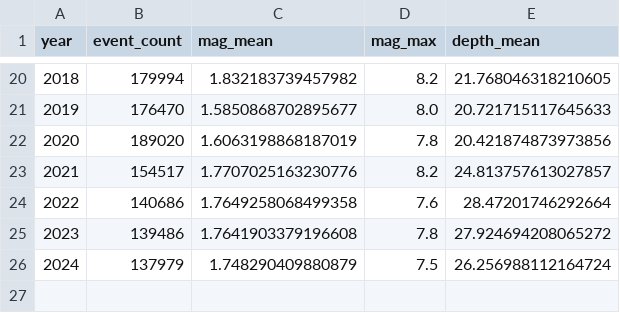
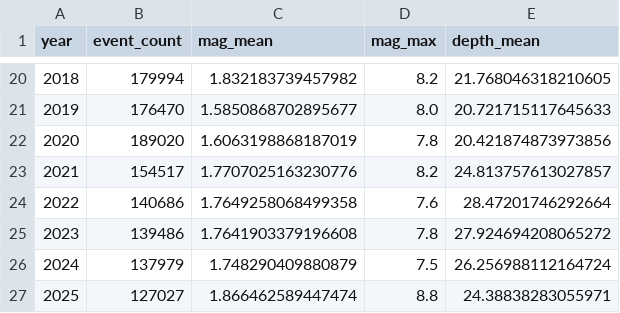
Before and after one commit to nht-master-k20/earthquake-sequence-mining, a CSV file: hoigreen/eda/outputs/03_yearly_summary.csv, drawn as a sheet; only a part is shown, gaps mark what is left out; the diff names each change by its address in the sheet, - before the commit and + after, or states it on an @@ line.

```diff
--- a/hoigreen/eda/outputs/03_yearly_summary.csv
+++ b/hoigreen/eda/outputs/03_yearly_summary.csv
+row 27: 2025 | 127027 | 1.866462589447474 | 8.8 | 24.38838283055971
```
Also changed, not shown: hoigreen/eda/outputs/01_numeric_summary.csv, hoigreen/eda/outputs/02_correlation_matrix.csv, 16 other files.
